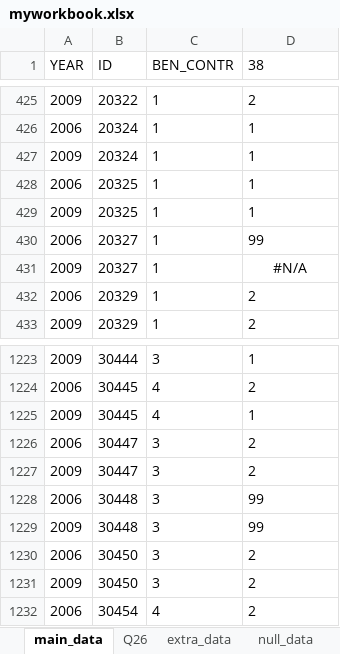
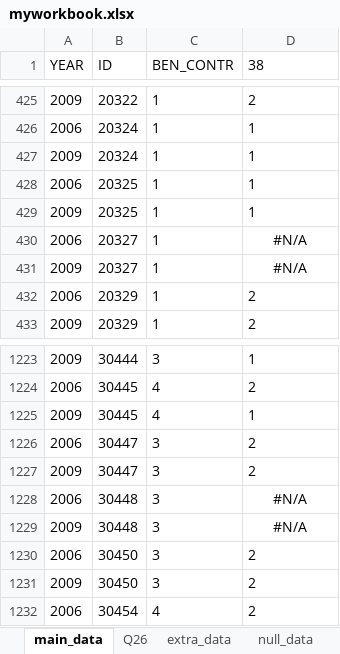
Before and after one commit to jaime7981/R_data_analysis, an Excel workbook: myworkbook.xlsx, sheet main_data, drawn as a sheet; only a part is shown, gaps mark what is left out; values as stored, in another font and other column widths than the file's, no borders; the diff covers the shown part only; the diff names each change by its address in the sheet, - before the commit and + after, or states it on an @@ line.

```diff
--- a/myworkbook.xlsx (sheet main_data)
+++ b/myworkbook.xlsx (sheet main_data)
-D430 (38): 99
+D430 (38): #N/A
-D430 alignment: left
+D430 alignment: center
-D1228:D1229 (38): 99
+D1228:D1229 (38): #N/A
-D1228:D1229 alignment: left
+D1228:D1229 alignment: center
```
Also changed, not shown: 12 edited cells and cell formats elsewhere in this sheet, sheet Q26, sheet extra_data, sheet null_data, other sheet tabs, 5 other files.
